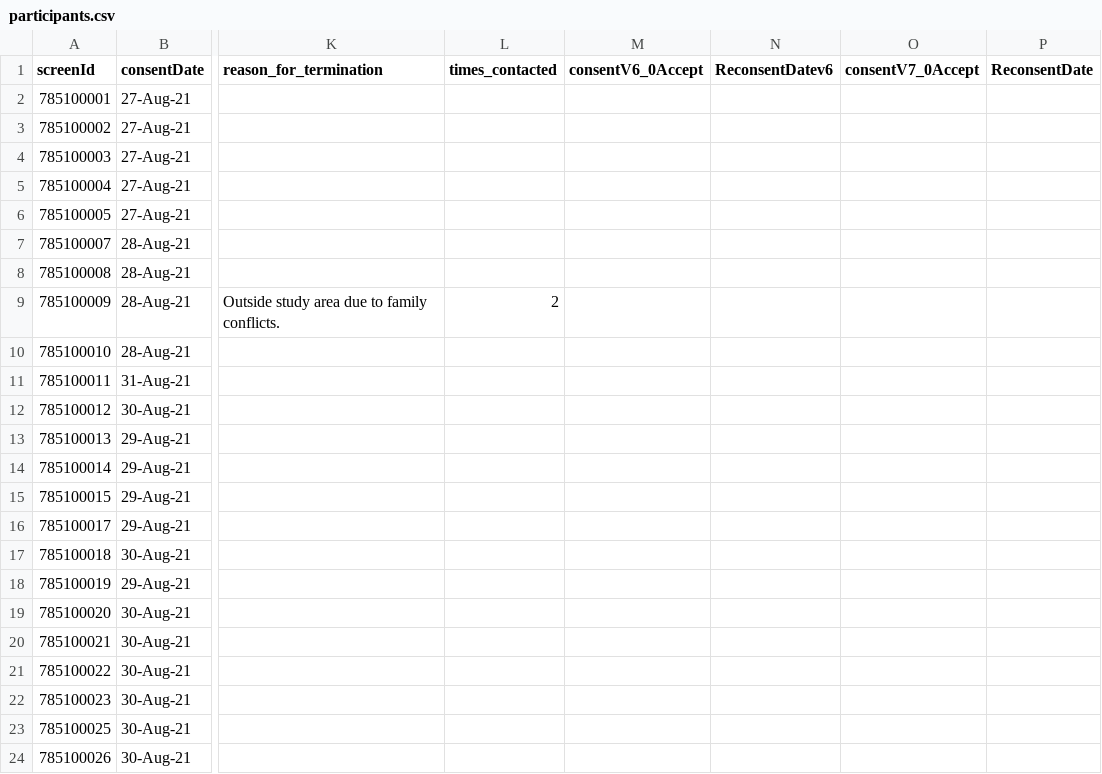
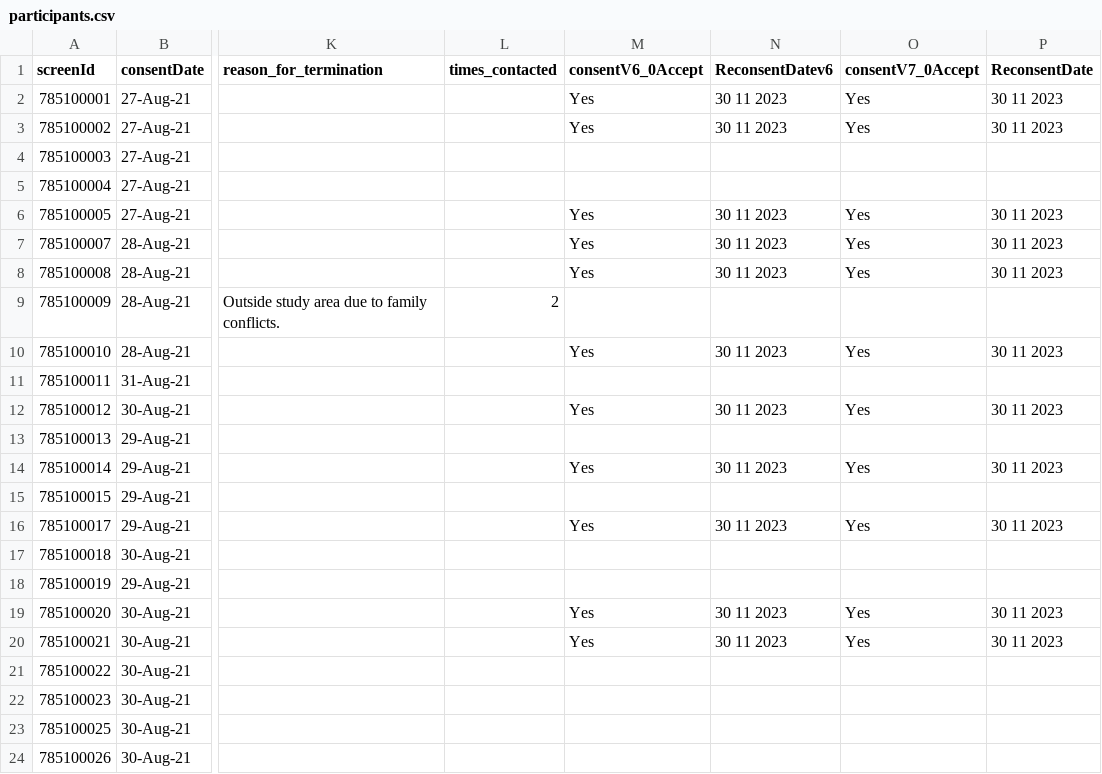
Before and after one commit to KEMRI-WellcomeTrust/vac078, a CSV file: study data/participants.csv, drawn as a sheet; only a part is shown, gaps mark what is left out; the diff names each change by its address in the sheet, - before the commit and + after, or states it on an @@ line.

```diff
--- a/study data/participants.csv
+++ b/study data/participants.csv
-M2:M3 (consentV6_0Accept): (empty)
+M2:M3 (consentV6_0Accept): Yes
-N2:N3 (ReconsentDatev6): (empty)
+N2:N3 (ReconsentDatev6): 30 11 2023
-O2:O3 (consentV7_0Accept): (empty)
+O2:O3 (consentV7_0Accept): Yes
-P2:P3 (ReconsentDate): (empty)
+P2:P3 (ReconsentDate): 30 11 2023
-M6:M8 (consentV6_0Accept): (empty)
+M6:M8 (consentV6_0Accept): Yes
-N6:N8 (ReconsentDatev6): (empty)
+N6:N8 (ReconsentDatev6): 30 11 2023
-O6:O8 (consentV7_0Accept): (empty)
+O6:O8 (consentV7_0Accept): Yes
-P6:P8 (ReconsentDate): (empty)
+P6:P8 (ReconsentDate): 30 11 2023
-M10 (consentV6_0Accept): (empty)
+M10 (consentV6_0Accept): Yes
-N10 (ReconsentDatev6): (empty)
+N10 (ReconsentDatev6): 30 11 2023
-O10 (consentV7_0Accept): (empty)
+O10 (consentV7_0Accept): Yes
-P10 (ReconsentDate): (empty)
+P10 (ReconsentDate): 30 11 2023
-M12 (consentV6_0Accept): (empty)
+M12 (consentV6_0Accept): Yes
-N12 (ReconsentDatev6): (empty)
+N12 (ReconsentDatev6): 30 11 2023
-O12 (consentV7_0Accept): (empty)
+O12 (consentV7_0Accept): Yes
-P12 (ReconsentDate): (empty)
+P12 (ReconsentDate): 30 11 2023
-M14 (consentV6_0Accept): (empty)
+M14 (consentV6_0Accept): Yes
-N14 (ReconsentDatev6): (empty)
+N14 (ReconsentDatev6): 30 11 2023
-O14 (consentV7_0Accept): (empty)
+O14 (consentV7_0Accept): Yes
-P14 (ReconsentDate): (empty)
+P14 (ReconsentDate): 30 11 2023
-M16 (consentV6_0Accept): (empty)
+M16 (consentV6_0Accept): Yes
-N16 (ReconsentDatev6): (empty)
+N16 (ReconsentDatev6): 30 11 2023
-O16 (consentV7_0Accept): (empty)
+O16 (consentV7_0Accept): Yes
-P16 (ReconsentDate): (empty)
+P16 (ReconsentDate): 30 11 2023
-M19:M20 (consentV6_0Accept): (empty)
+M19:M20 (consentV6_0Accept): Yes
-N19:N20 (ReconsentDatev6): (empty)
+N19:N20 (ReconsentDatev6): 30 11 2023
-O19:O20 (consentV7_0Accept): (empty)
+O19:O20 (consentV7_0Accept): Yes
-P19:P20 (ReconsentDate): (empty)
+P19:P20 (ReconsentDate): 30 11 2023
```
Also changed, not shown: 7 other files.
